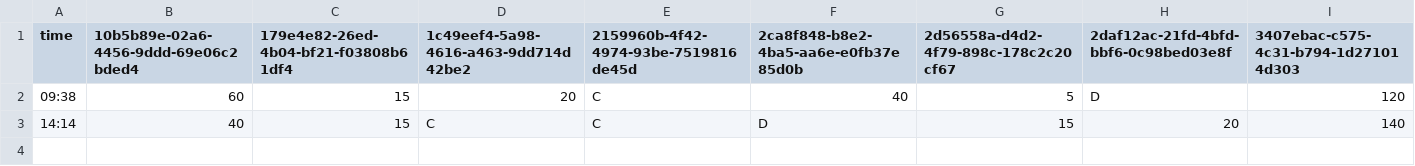
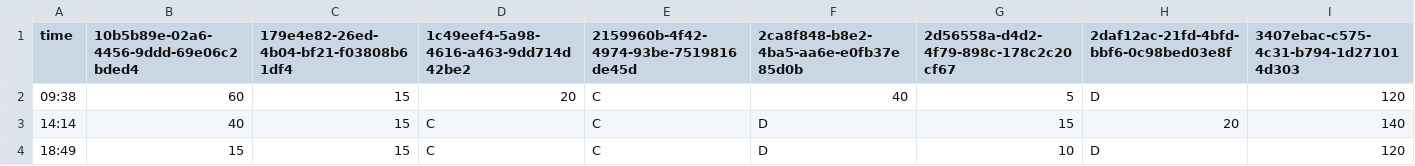
Before and after one commit to mushafeel/park-wait-history, a CSV file: data/tds/2026-10/2026-10-25.csv, drawn as a sheet; only a part is shown; rows hold the shown columns only; the diff names each change by its address in the sheet, - before the commit and + after, or states it on an @@ line.

```diff
--- a/data/tds/2026-10/2026-10-25.csv
+++ b/data/tds/2026-10/2026-10-25.csv
+row 4: 18:49 | 15 | 15 | C | C | D | 10 | D | 120
```
Also changed, not shown: data/tdl/2026-10/2026-10-25.csv.
